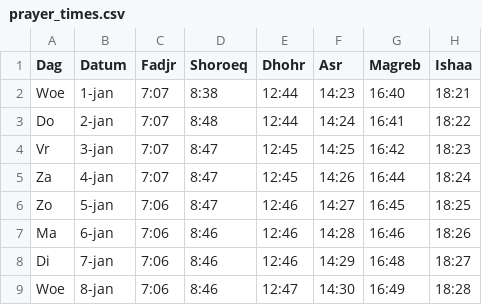
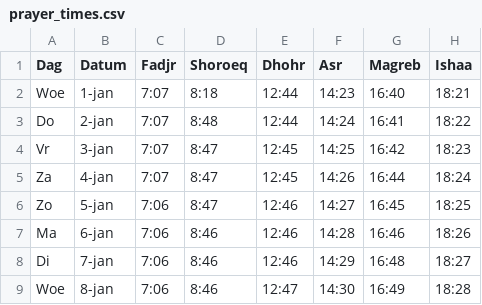
Before and after one commit to PrayTime-tester/GebedstijdenSMJ, a CSV file: prayer_times.csv, drawn as a sheet; only a part is shown.

Commit message:
Update prayer_times.csv

```diff
--- a/prayer_times.csv
+++ b/prayer_times.csv
@@ -1,3 +1,3 @@
 Dag;Datum;Fadjr;Shoroeq;Dhohr;Asr;Magreb;Ishaa
-Woe;1-jan;7:07;8:38;12:44;14:23;16:40;18:21
+Woe;1-jan;7:07;8:18;12:44;14:23;16:40;18:21
 Do;2-jan;7:07;8:48;12:44;14:24;16:41;18:22
```
